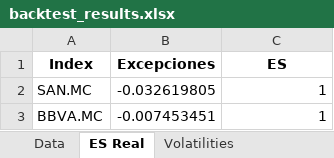
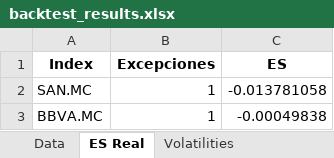
Before and after one commit to Chirl89/backtesting, an Excel workbook: output/backtest_results.xlsx, sheet ES Real, drawn as a sheet; values as stored, in another font and other column widths than the file's, no borders; the diff names each change by its address in the sheet, - before the commit and + after, or states it on an @@ line.

```diff
--- a/output/backtest_results.xlsx (sheet ES Real)
+++ b/output/backtest_results.xlsx (sheet ES Real)
-B2 (Excepciones): -0.032619805
+B2 (Excepciones): 1
-C2 (ES): 1
+C2 (ES): -0.013781058
-B3 (Excepciones): -0.007453451
+B3 (Excepciones): 1
-C3 (ES): 1
+C3 (ES): -0.00049838
```
Also changed, not shown: sheet Forecast, sheet BacktestRidge - Salida, sheet BacktestRidge - Test, 10 other files.
